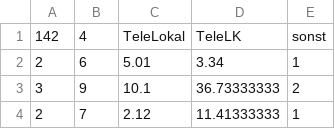
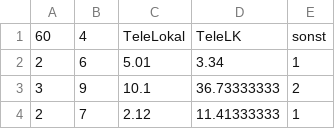
Before and after one commit to nerdgerd/paperlessmuv, a CSV file: iris_test.csv, drawn as a sheet; only a part is shown.

Commit message:
Update iris_test.csv

```diff
--- a/iris_test.csv
+++ b/iris_test.csv
@@ -1,2 +1,2 @@
-142,4,TeleLokal,TeleLK,sonst
+60,4,TeleLokal,TeleLK,sonst
 2,6,5.01,3.34,1
```
